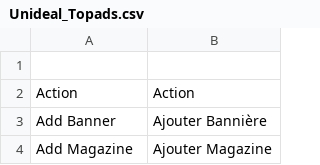
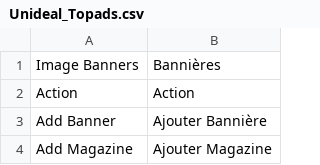
Before and after one commit to fffab/udtopads, a CSV file: app/locale/fr_FR/Unideal_Topads.csv, drawn as a sheet; only a part is shown; the diff names each change by its address in the sheet, - before the commit and + after, or states it on an @@ line.

```diff
--- a/app/locale/fr_FR/Unideal_Topads.csv
+++ b/app/locale/fr_FR/Unideal_Topads.csv
-row 1: (empty)
+row 1: Image Banners | Bannières
```
Also changed, not shown: app/locale/en_US/Unideal_Topads.csv.
